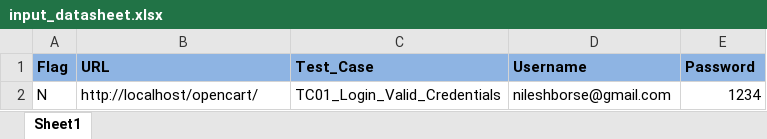
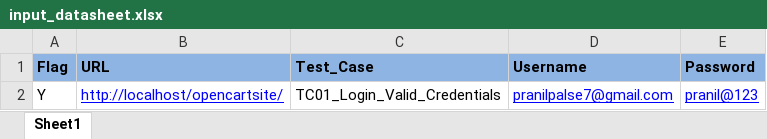
Before and after one commit to pranil2811/Opencart_pytest, an Excel workbook: PyTest_Framework/input_datasheet.xlsx, sheet Sheet1, drawn as a sheet; values as stored, in another font and other column widths than the file's, no borders; removed rows and columns are numbered as before the commit, all else as after; the diff names each change by its address in the sheet, - before the commit and + after, or states it on an @@ line.

```diff
--- a/PyTest_Framework/input_datasheet.xlsx (sheet Sheet1)
+++ b/PyTest_Framework/input_datasheet.xlsx (sheet Sheet1)
-row 2: N | http://localhost/opencart/ | TC01_Login_Valid_Credentials | nileshborse@gmail.com | 1234
+row 2: Y | http://localhost/opencartsite/ | TC01_Login_Valid_Credentials | pranilpalse7@gmail.com | pranil@123
```
Also changed, not shown: 4 other files.
